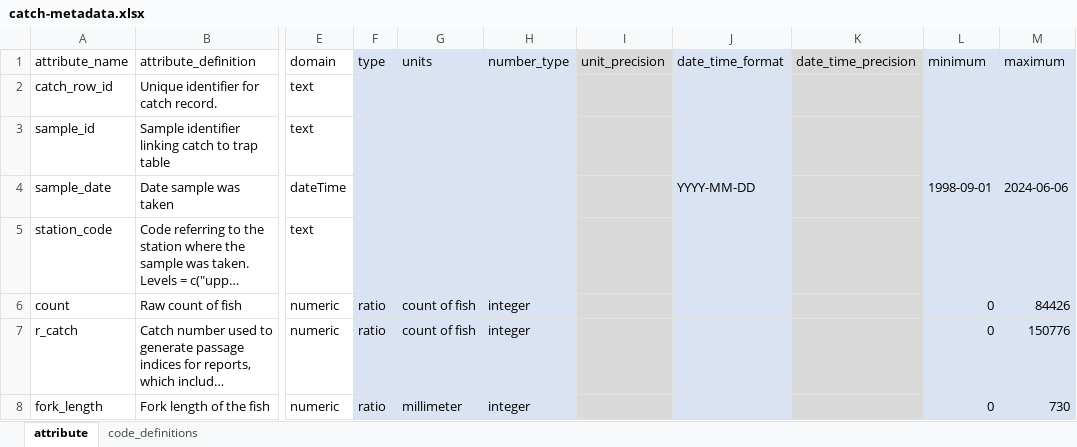
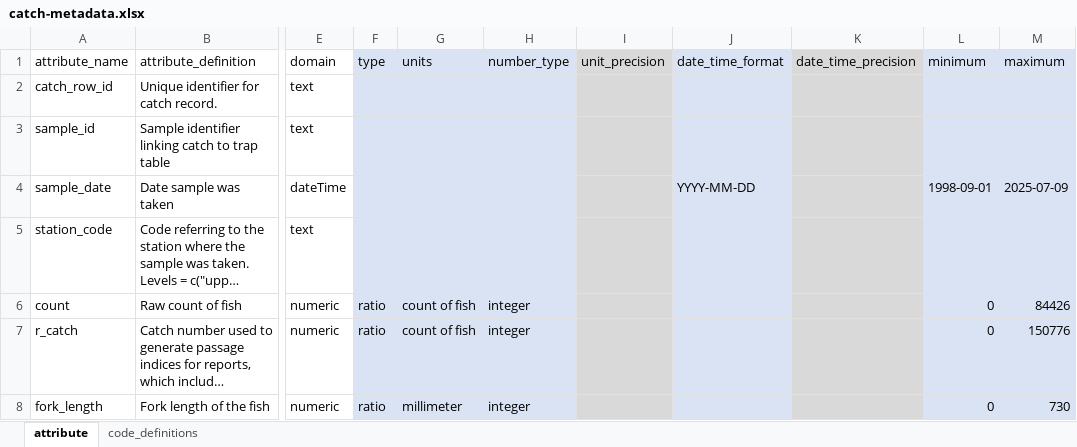
Before and after one commit to FlowWest/edi-battle-clear-rst, an Excel workbook: data-raw/metadata/catch-metadata.xlsx, sheet attribute, drawn as a sheet; only a part is shown, gaps mark what is left out; long unchanged cells end in …; values as stored, in another font and other column widths than the file's, no borders; the diff names each change by its address in the sheet, - before the commit and + after, or states it on an @@ line.

```diff
--- a/data-raw/metadata/catch-metadata.xlsx (sheet attribute)
+++ b/data-raw/metadata/catch-metadata.xlsx (sheet attribute)
-M4 (maximum): 2024-06-06
+M4 (maximum): 2025-07-09
```
Also changed, not shown: data-raw/metadata/trap-metadata.xlsx.
